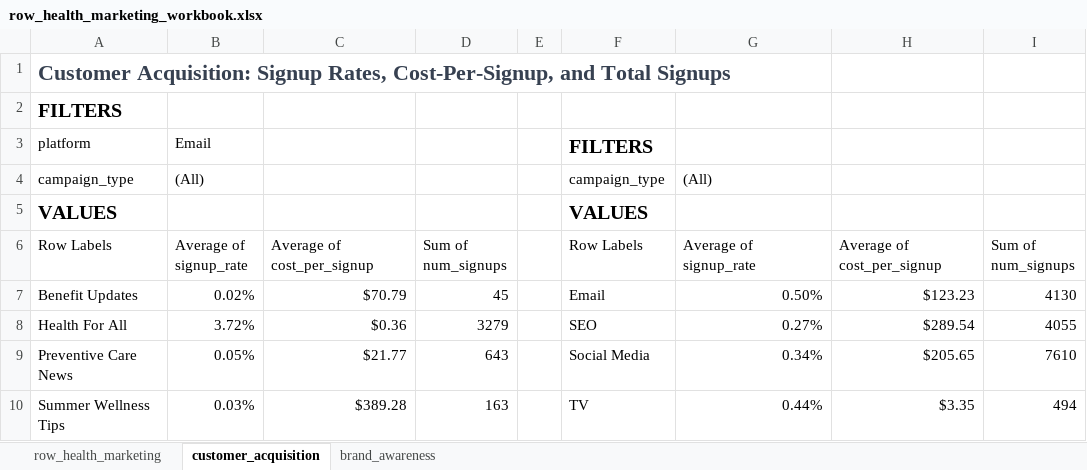
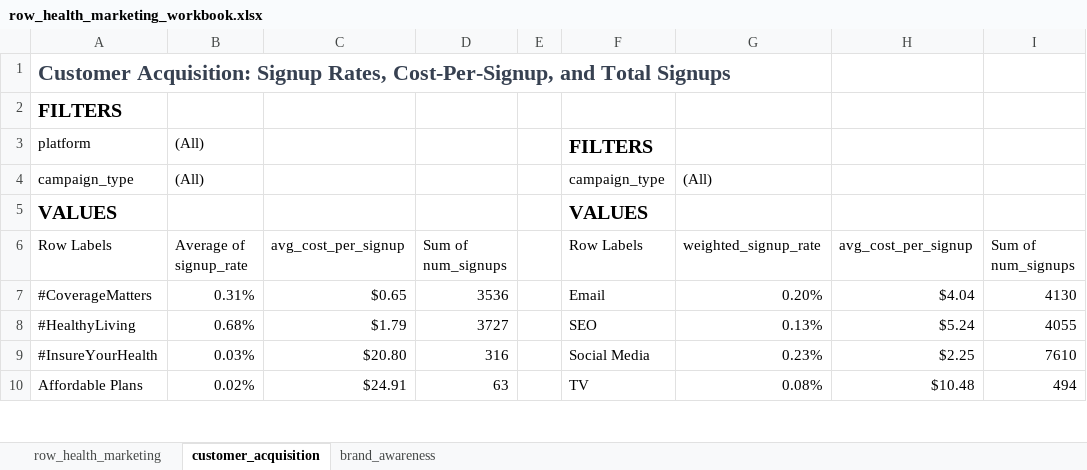
Before and after one commit to sean-atkinson/row_health_wellness_program_analysis, an Excel workbook: excel/row_health_marketing_workbook.xlsx, sheet customer_acquisition, drawn as a sheet; only a part is shown; values as stored, in another font and other column widths than the file's, no borders; conditional formats not drawn; the diff covers the shown part only; the diff names each change by its address in the sheet, - before the commit and + after, or states it on an @@ line.

Commit message:
customer_acquisition worksheet updates

```diff
--- a/excel/row_health_marketing_workbook.xlsx (sheet customer_acquisition)
+++ b/excel/row_health_marketing_workbook.xlsx (sheet customer_acquisition)
-B3: Email
+B3: (All)
-C6: Average of cost_per_signup
+C6: avg_cost_per_signup
-G6: Average of signup_rate
+G6: weighted_signup_rate
-H6: Average of cost_per_signup
+H6: avg_cost_per_signup
-A7: Benefit Updates
+A7: #CoverageMatters
-B7: 0.02%
+B7: 0.31%
-C7: $70.79
+C7: $0.65
-D7: 45
+D7: 3536
-G7: 0.50%
+G7: 0.20%
-H7: $123.23
+H7: $4.04
-A8: Health For All
+A8: #HealthyLiving
-B8: 3.72%
+B8: 0.68%
-C8: $0.36
+C8: $1.79
-D8: 3279
+D8: 3727
-G8: 0.27%
+G8: 0.13%
-H8: $289.54
+H8: $5.24
-A9: Preventive Care News
+A9: #InsureYourHealth
-B9: 0.05%
+B9: 0.03%
-C9: $21.77
+C9: $20.80
-D9: 643
+D9: 316
-G9: 0.34%
+G9: 0.23%
-H9: $205.65
+H9: $2.25
-A10: Summer Wellness Tips
+A10: Affordable Plans
-B10: 0.03%
+B10: 0.02%
-C10: $389.28
+C10: $24.91
-D10: 163
+D10: 63
-G10: 0.44%
+G10: 0.08%
-H10: $3.35
+H10: $10.48
```
Also changed, not shown: 38 edited cells elsewhere in this sheet, sheet row_health_marketing, 1 other file.
